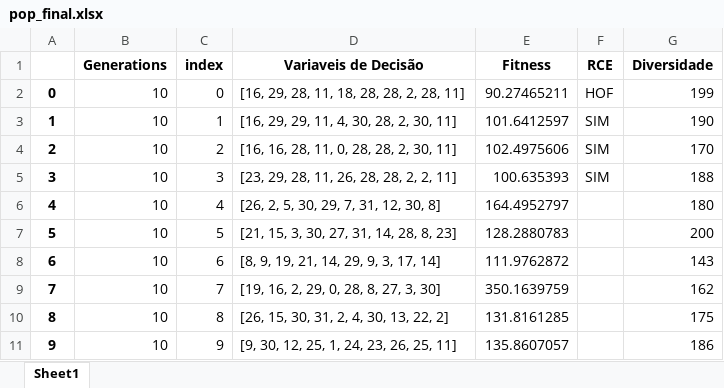
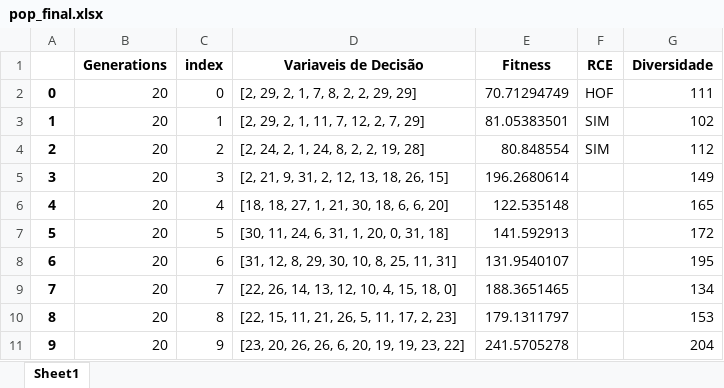
Before and after one commit to PedroVic12/Repopulation-With-Elite-Set, an Excel workbook: src/output/pop_final.xlsx, sheet Sheet1, drawn as a sheet; values as stored, in another font and other column widths than the file's, no borders; the diff names each change by its address in the sheet, - before the commit and + after, or states it on an @@ line.

```diff
--- a/src/output/pop_final.xlsx (sheet Sheet1)
+++ b/src/output/pop_final.xlsx (sheet Sheet1)
-B2:B11 (Generations): 10
+B2:B11 (Generations): 20
-D2 (Variaveis de Decisão): [16, 29, 28, 11, 18, 28, 28, 2, 28, 11]
+D2 (Variaveis de Decisão): [2, 29, 2, 1, 7, 8, 2, 2, 29, 29]
-E2 (Fitness): 90.27465211
+E2 (Fitness): 70.71294749
-G2 (Diversidade): 199
+G2 (Diversidade): 111
-D3 (Variaveis de Decisão): [16, 29, 29, 11, 4, 30, 28, 2, 30, 11]
+D3 (Variaveis de Decisão): [2, 29, 2, 1, 11, 7, 12, 2, 7, 29]
-E3 (Fitness): 101.6412597
+E3 (Fitness): 81.05383501
-G3 (Diversidade): 190
+G3 (Diversidade): 102
-D4 (Variaveis de Decisão): [16, 16, 28, 11, 0, 28, 28, 2, 30, 11]
+D4 (Variaveis de Decisão): [2, 24, 2, 1, 24, 8, 2, 2, 19, 28]
-E4 (Fitness): 102.4975606
+E4 (Fitness): 80.848554
-G4 (Diversidade): 170
+G4 (Diversidade): 112
-D5 (Variaveis de Decisão): [23, 29, 28, 11, 26, 28, 28, 2, 2, 11]
+D5 (Variaveis de Decisão): [2, 21, 9, 31, 2, 12, 13, 18, 26, 15]
-E5 (Fitness): 100.635393
+E5 (Fitness): 196.2680614
-F5 (RCE): SIM
+F5 (RCE): (empty)
-G5 (Diversidade): 188
+G5 (Diversidade): 149
-D6 (Variaveis de Decisão): [26, 2, 5, 30, 29, 7, 31, 12, 30, 8]
+D6 (Variaveis de Decisão): [18, 18, 27, 1, 21, 30, 18, 6, 6, 20]
-E6 (Fitness): 164.4952797
+E6 (Fitness): 122.535148
-G6 (Diversidade): 180
+G6 (Diversidade): 165
-D7 (Variaveis de Decisão): [21, 15, 3, 30, 27, 31, 14, 28, 8, 23]
+D7 (Variaveis de Decisão): [30, 11, 24, 6, 31, 1, 20, 0, 31, 18]
-E7 (Fitness): 128.2880783
+E7 (Fitness): 141.592913
-G7 (Diversidade): 200
+G7 (Diversidade): 172
-D8 (Variaveis de Decisão): [8, 9, 19, 21, 14, 29, 9, 3, 17, 14]
+D8 (Variaveis de Decisão): [31, 12, 8, 29, 30, 10, 8, 25, 11, 31]
-E8 (Fitness): 111.9762872
+E8 (Fitness): 131.9540107
-G8 (Diversidade): 143
+G8 (Diversidade): 195
-D9 (Variaveis de Decisão): [19, 16, 2, 29, 0, 28, 8, 27, 3, 30]
+D9 (Variaveis de Decisão): [22, 26, 14, 13, 12, 10, 4, 15, 18, 0]
-E9 (Fitness): 350.1639759
+E9 (Fitness): 188.3651465
-G9 (Diversidade): 162
+G9 (Diversidade): 134
-D10 (Variaveis de Decisão): [26, 15, 30, 31, 2, 4, 30, 13, 22, 2]
+D10 (Variaveis de Decisão): [22, 15, 11, 21, 26, 5, 11, 17, 2, 23]
-E10 (Fitness): 131.8161285
+E10 (Fitness): 179.1311797
-G10 (Diversidade): 175
+G10 (Diversidade): 153
-D11 (Variaveis de Decisão): [9, 30, 12, 25, 1, 24, 23, 26, 25, 11]
+D11 (Variaveis de Decisão): [23, 20, 26, 26, 6, 20, 19, 19, 23, 22]
-E11 (Fitness): 135.8607057
+E11 (Fitness): 241.5705278
-G11 (Diversidade): 186
+G11 (Diversidade): 204
```
Also changed, not shown: src/output/hash_table.xlsx, src/output/resultados_consolidados.xlsx, 44 other files.
